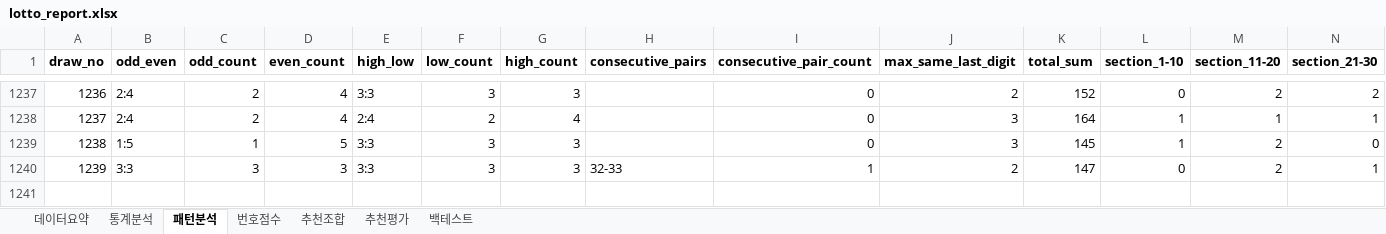
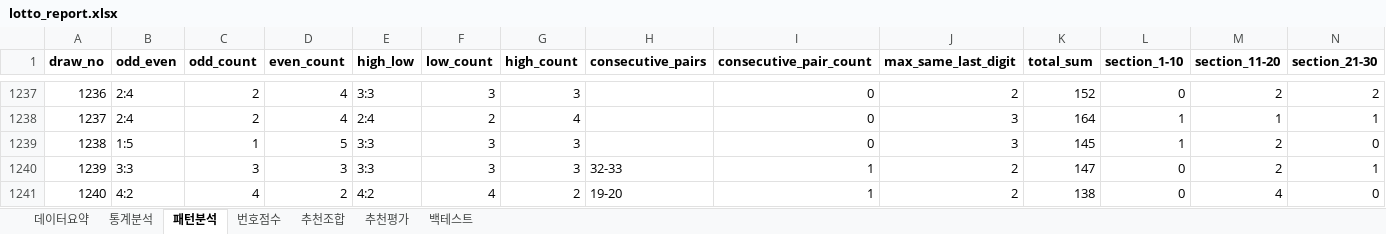
Before and after one commit to chltjtn-create/lotto-analyzer, an Excel workbook: lotto_report.xlsx, sheet 패턴분석, drawn as a sheet; only a part is shown, gaps mark what is left out; values as stored, in another font and other column widths than the file's, no borders; rows hold the shown columns only; the diff names each change by its address in the sheet, - before the commit and + after, or states it on an @@ line.

```diff
--- a/lotto_report.xlsx (sheet 패턴분석)
+++ b/lotto_report.xlsx (sheet 패턴분석)
+row 1241: 1240 | 4:2 | 4 | 2 | 4:2 | 4 | 2 | 19-20 | 1 | 2 | 138 | 0 | 4 | 0
```
Also changed, not shown: sheet 번호점수, sheet 통계분석, sheet 추천조합, sheet 추천평가, sheet 데이터요약, 7 other files.
